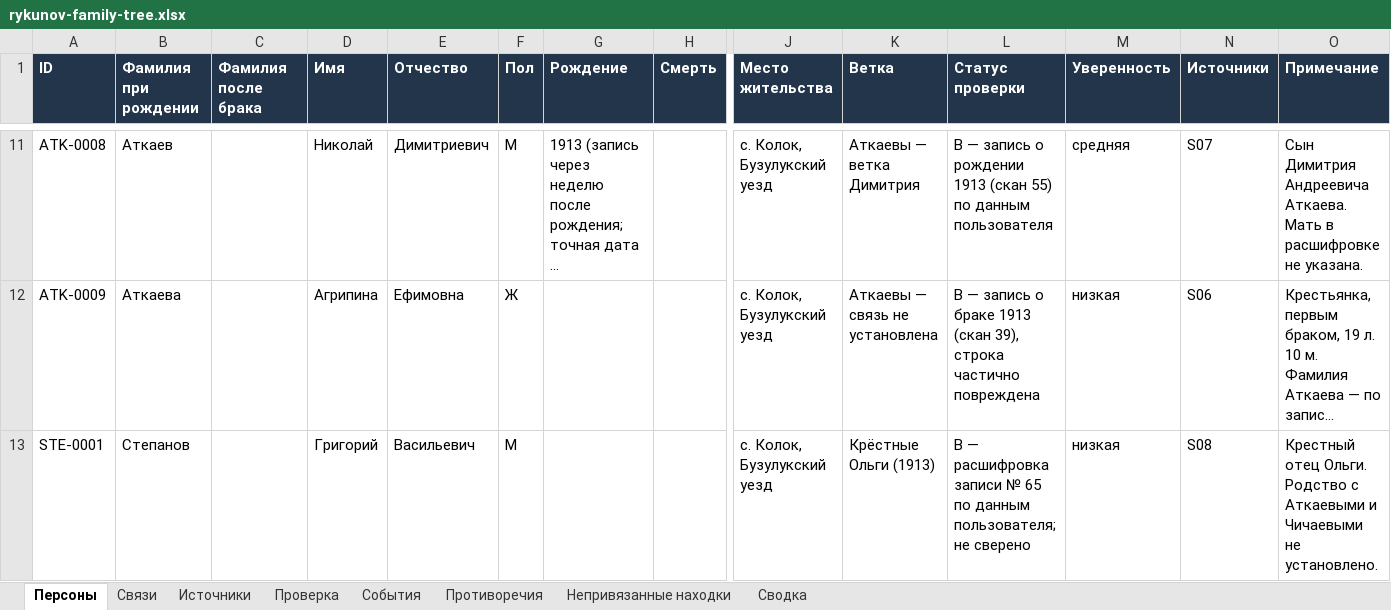
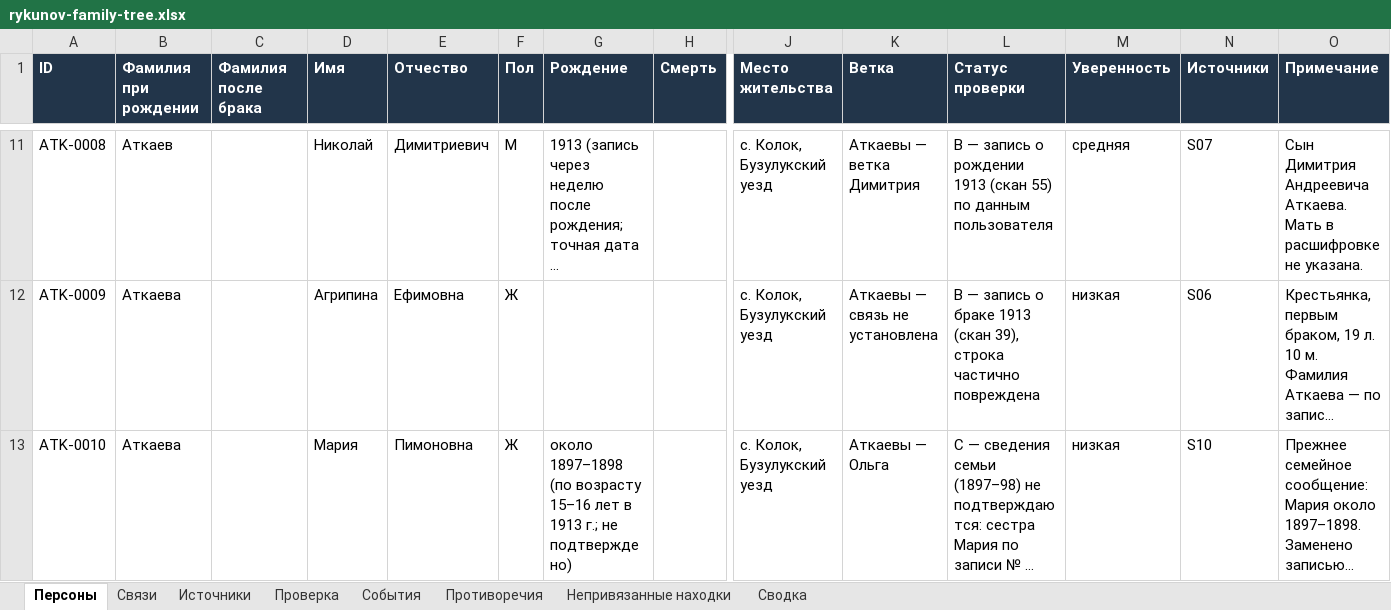
Before and after one commit to kilevoy/rykunov-family-tree, an Excel workbook: data/rykunov-family-tree.xlsx, sheet Персоны, drawn as a sheet; only a part is shown, gaps mark what is left out; the shorter side is filled out with more unchanged rows; long unchanged cells end in …; values as stored, in another font and other column widths than the file's, no borders; removed rows and columns are numbered as before the commit, all else as after; rows hold the shown columns only; the diff covers the shown part only; the diff names each change by its address in the sheet, - before the commit and + after, or states it on an @@ line.

```diff
--- a/data/rykunov-family-tree.xlsx (sheet Персоны)
+++ b/data/rykunov-family-tree.xlsx (sheet Персоны)
-row 13: STE-0001 | Степанов |  | Григорий | Васильевич | М |  |  | с. Колок, Бузулукский уезд | Крёстные Ольги (1913) | B — расшифровка записи № 65 по данным пользователя; не сверено | низкая | S08 | Крестный отец Ольги. Родство с Аткаевыми и Чичаевыми не установлено.
```
Also changed, not shown: 2 added rows, 1 removed row and 4 edited cells elsewhere in this sheet, sheet Связи, sheet События, sheet Противоречия, sheet Непривязанные находки, sheet Проверка, sheet Источники, 1 more sheet, 2 other files.
